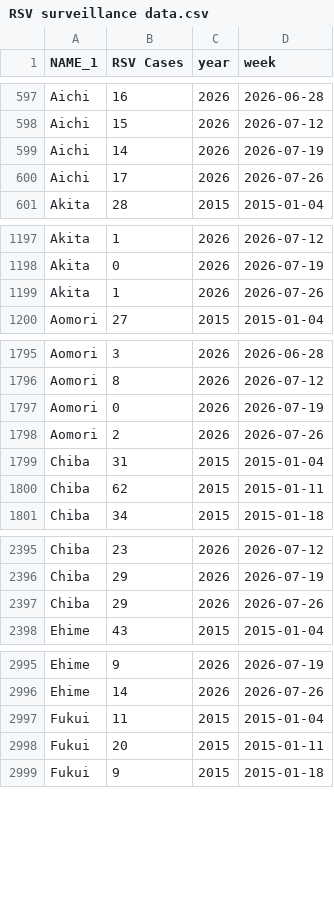
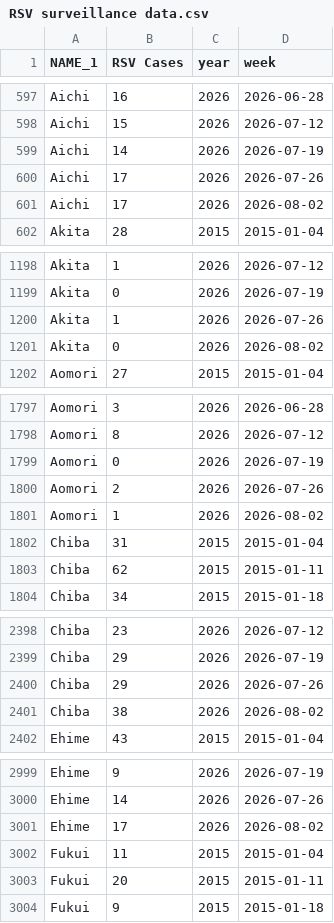
Before and after one commit to jingyi1009/RSV-Forecast-Results, a CSV file: data/RSV surveillance data.csv, drawn as a sheet; only a part is shown, gaps mark what is left out; the diff covers the shown part only; the diff names each change by its address in the sheet, - before the commit and + after, or states it on an @@ line.

Commit message:
Weekly update 2026-09-27

```diff
--- a/data/RSV surveillance data.csv
+++ b/data/RSV surveillance data.csv
+row 601: Aichi | 17 | 2026 | 2026-08-02
+row 1201: Akita | 0 | 2026 | 2026-08-02
+row 1801: Aomori | 1 | 2026 | 2026-08-02
+row 2401: Chiba | 38 | 2026 | 2026-08-02
+row 3001: Ehime | 17 | 2026 | 2026-08-02
```
Also changed, not shown: 42 added rows elsewhere in this file.
